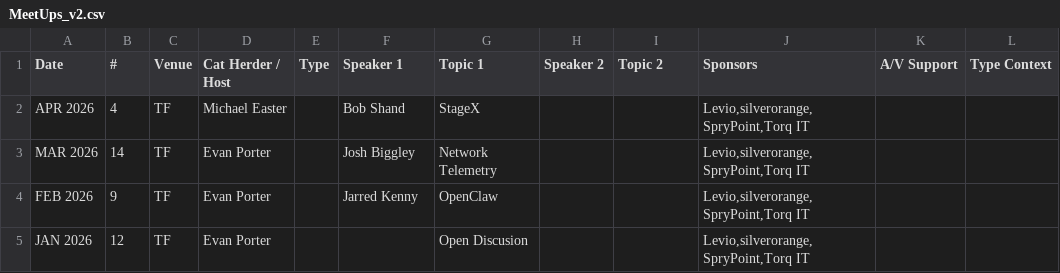
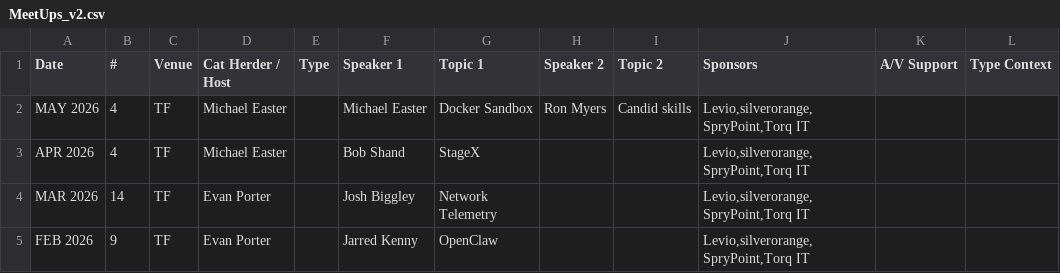
Before and after one commit to peidevs/Event_Resources, a CSV file: MeetUps_v2.csv, drawn as a sheet; only a part is shown; the shorter side is filled out with more unchanged rows; the diff names each change by its address in the sheet, - before the commit and + after, or states it on an @@ line.

Commit message:
incremental update Fri 15 May 2026 14:12:38 ADT

```diff
--- a/MeetUps_v2.csv
+++ b/MeetUps_v2.csv
+row 2: MAY 2026 | 4 | TF | Michael Easter |  | Michael Easter | Docker Sandbox | Ron Myers | Candid skills | Levio,silverorange,SpryPoint,Torq IT
```
